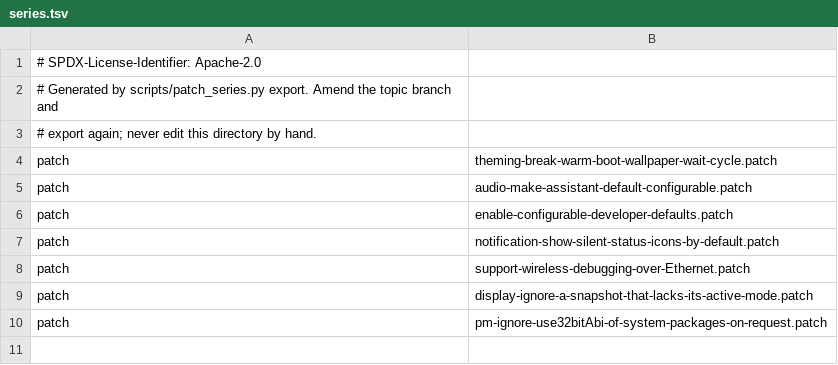
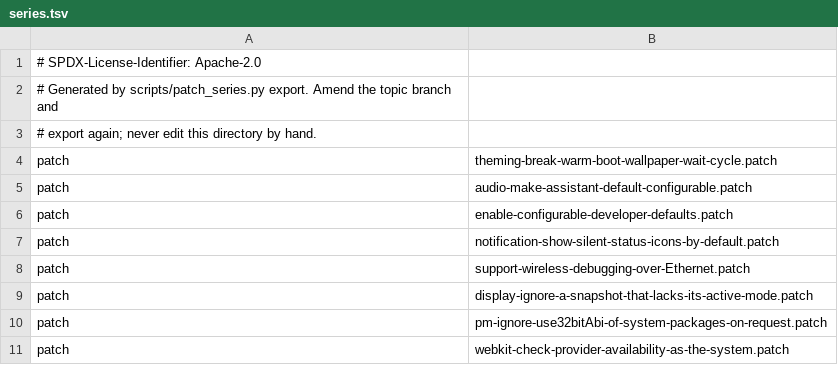
Before and after one commit to 1972nollus/Kernarium, a TSV file: android/lineage-24/patches/projects/p0007/series/series.tsv, drawn as a sheet; the diff names each change by its address in the sheet, - before the commit and + after, or states it on an @@ line.

```diff
--- a/android/lineage-24/patches/projects/p0007/series/series.tsv
+++ b/android/lineage-24/patches/projects/p0007/series/series.tsv
+row 11: patch | webkit-check-provider-availability-as-the-system.patch
```
Also changed, not shown: android/lineage-24/patches/projects.tsv, 2 other files.
